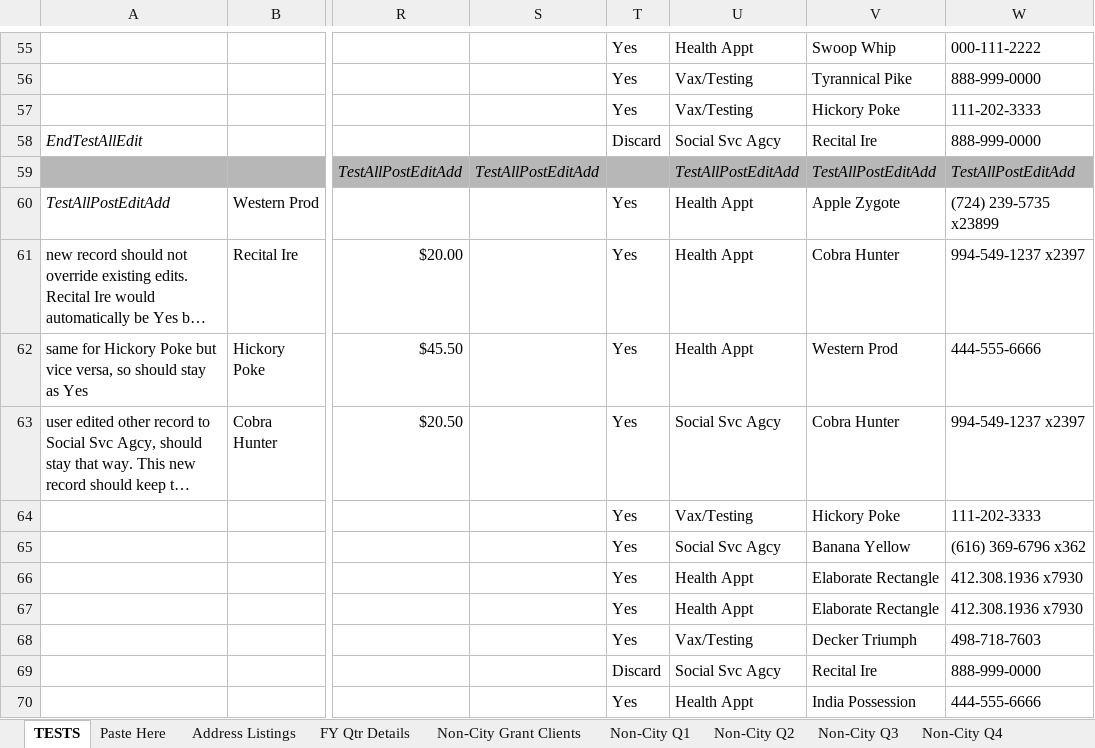
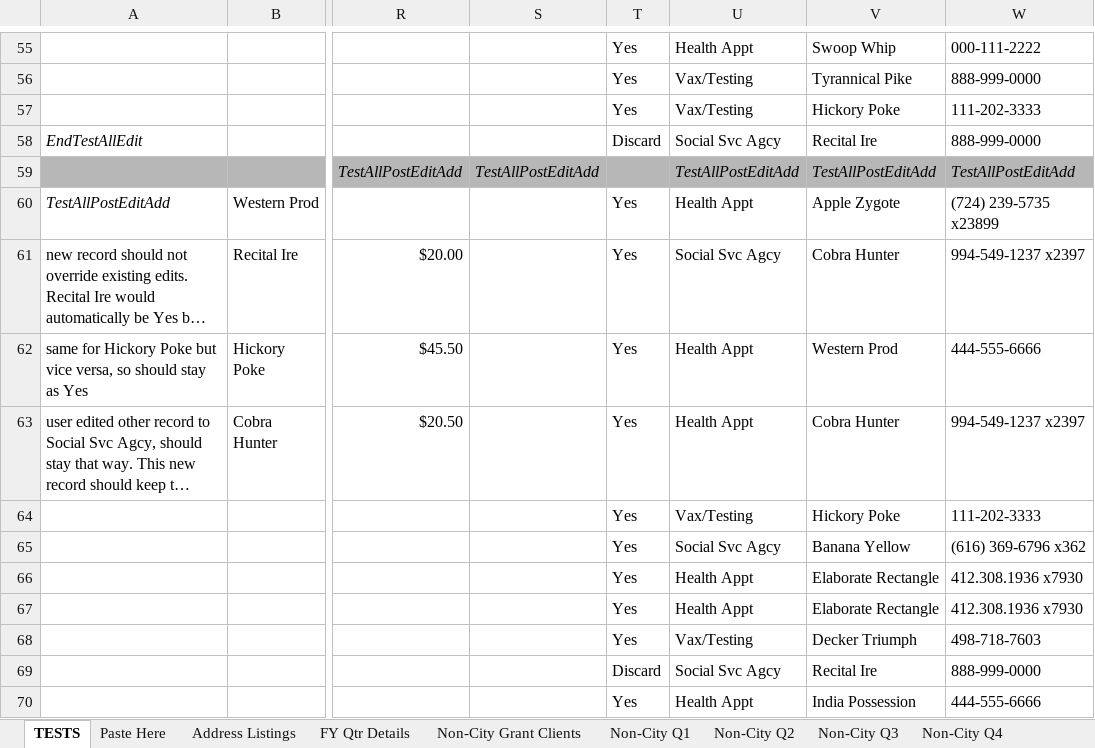
Before and after one commit to Gaithersburg-HELP/transportation_grant_report, an Excel workbook: transportation_grant_report.xlsx, sheet TESTS, drawn as a sheet; only a part is shown, gaps mark what is left out; long unchanged cells end in …; values as stored, in another font and other column widths than the file's, no borders; charts and pictures not drawn; the diff names each change by its address in the sheet, - before the commit and + after, or states it on an @@ line.

Commit message:
fix test expectations for TestAllPostEditAdd

```diff
--- a/transportation_grant_report.xlsx (sheet TESTS)
+++ b/transportation_grant_report.xlsx (sheet TESTS)
-U61: Health Appt
+U61: Social Svc Agcy
-U63: Social Svc Agcy
+U63: Health Appt
```
